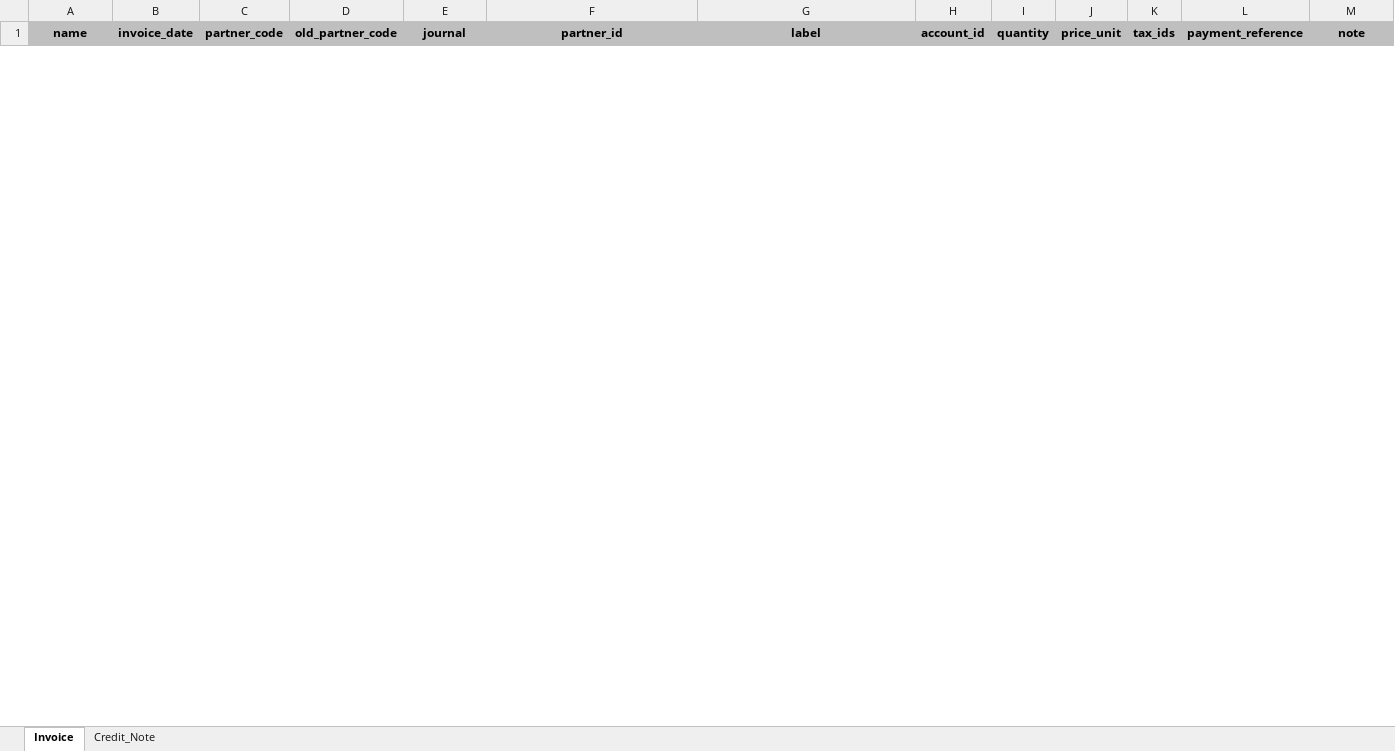
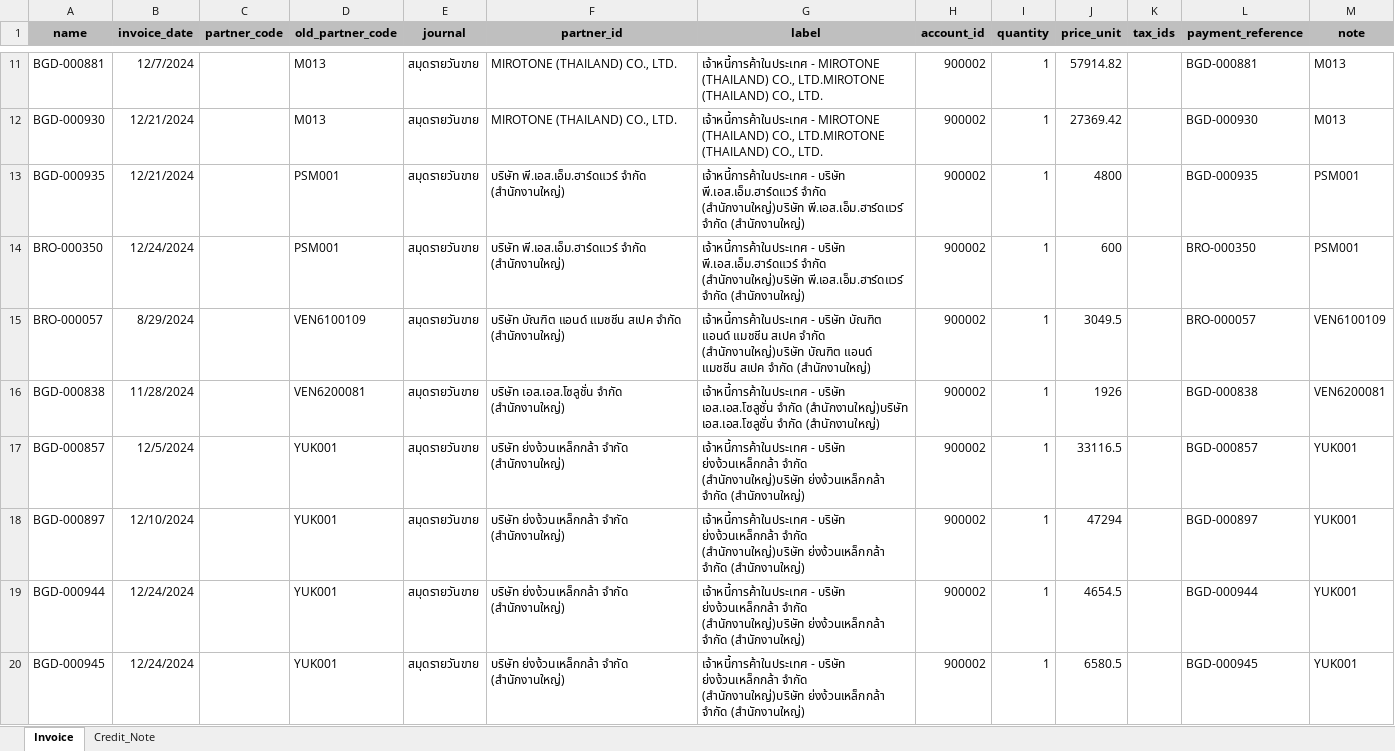
Before and after one commit to apcball/Project1, an Excel workbook: Import_Accounting/Template_Invoice_Credit_note.xlsx, sheet Invoice, drawn as a sheet; only a part is shown, gaps mark what is left out; values as stored, in another font and other column widths than the file's, no borders; the diff covers the shown part only; the diff names each change by its address in the sheet, - before the commit and + after, or states it on an @@ line.

```diff
--- a/Import_Accounting/Template_Invoice_Credit_note.xlsx (sheet Invoice)
+++ b/Import_Accounting/Template_Invoice_Credit_note.xlsx (sheet Invoice)
+row 11: BGD-000881 | 12/7/2024 |  | M013 | สมุดรายวันขาย | MIROTONE (THAILAND) CO., LTD. | เจ้าหนี้การค้าในประเทศ - MIROTONE (THAILAND) CO., LTD.MIROTONE (THAILAND) CO., LTD. | 900002 | 1 | 57914.82 |  | BGD-000881 | M013
+row 12: BGD-000930 | 12/21/2024 |  | M013 | สมุดรายวันขาย | MIROTONE (THAILAND) CO., LTD. | เจ้าหนี้การค้าในประเทศ - MIROTONE (THAILAND) CO., LTD.MIROTONE (THAILAND) CO., LTD. | 900002 | 1 | 27369.42 |  | BGD-000930 | M013
+row 13: BGD-000935 | 12/21/2024 |  | PSM001 | สมุดรายวันขาย | บริษัท พี.เอส.เอ็ม.ฮาร์ดแวร์ จำกัด (สำนักงานใหญ่) | เจ้าหนี้การค้าในประเทศ - บริษัท พี.เอส.เอ็ม.ฮาร์ดแวร์ จำกัด (สำนักงานใหญ่)บริษัท พี.เอส.เอ็ม.ฮาร์ดแวร์ จำกัด (สำนักงานใหญ่) | 900002 | 1 | 4800 |  | BGD-000935 | PSM001
+row 14: BRO-000350 | 12/24/2024 |  | PSM001 | สมุดรายวันขาย | บริษัท พี.เอส.เอ็ม.ฮาร์ดแวร์ จำกัด (สำนักงานใหญ่) | เจ้าหนี้การค้าในประเทศ - บริษัท พี.เอส.เอ็ม.ฮาร์ดแวร์ จำกัด (สำนักงานใหญ่)บริษัท พี.เอส.เอ็ม.ฮาร์ดแวร์ จำกัด (สำนักงานใหญ่) | 900002 | 1 | 600 |  | BRO-000350 | PSM001
+row 15: BRO-000057 | 8/29/2024 |  | VEN6100109 | สมุดรายวันขาย | บริษัท บัณฑิต แอนด์ แมชชีน สเปค จำกัด (สำนักงานใหญ่) | เจ้าหนี้การค้าในประเทศ - บริษัท บัณฑิต แอนด์ แมชชีน สเปค จำกัด (สำนักงานใหญ่)บริษัท บัณฑิต แอนด์ แมชชีน สเปค จำกัด (สำนักงานใหญ่) | 900002 | 1 | 3049.5 |  | BRO-000057 | VEN6100109
+row 16: BGD-000838 | 11/28/2024 |  | VEN6200081 | สมุดรายวันขาย | บริษัท เอส.เอส.โซลูชั่น จำกัด (สำนักงานใหญ่) | เจ้าหนี้การค้าในประเทศ - บริษัท เอส.เอส.โซลูชั่น จำกัด (สำนักงานใหญ่)บริษัท เอส.เอส.โซลูชั่น จำกัด (สำนักงานใหญ่) | 900002 | 1 | 1926 |  | BGD-000838 | VEN6200081
+row 17: BGD-000857 | 12/5/2024 |  | YUK001 | สมุดรายวันขาย | บริษัท ย่งง้วนเหล็กกล้า จำกัด (สำนักงานใหญ่) | เจ้าหนี้การค้าในประเทศ - บริษัท ย่งง้วนเหล็กกล้า จำกัด (สำนักงานใหญ่)บริษัท ย่งง้วนเหล็กกล้า จำกัด (สำนักงานใหญ่) | 900002 | 1 | 33116.5 |  | BGD-000857 | YUK001
+row 18: BGD-000897 | 12/10/2024 |  | YUK001 | สมุดรายวันขาย | บริษัท ย่งง้วนเหล็กกล้า จำกัด (สำนักงานใหญ่) | เจ้าหนี้การค้าในประเทศ - บริษัท ย่งง้วนเหล็กกล้า จำกัด (สำนักงานใหญ่)บริษัท ย่งง้วนเหล็กกล้า จำกัด (สำนักงานใหญ่) | 900002 | 1 | 47294 |  | BGD-000897 | YUK001
+row 19: BGD-000944 | 12/24/2024 |  | YUK001 | สมุดรายวันขาย | บริษัท ย่งง้วนเหล็กกล้า จำกัด (สำนักงานใหญ่) | เจ้าหนี้การค้าในประเทศ - บริษัท ย่งง้วนเหล็กกล้า จำกัด (สำนักงานใหญ่)บริษัท ย่งง้วนเหล็กกล้า จำกัด (สำนักงานใหญ่) | 900002 | 1 | 4654.5 |  | BGD-000944 | YUK001
+row 20: BGD-000945 | 12/24/2024 |  | YUK001 | สมุดรายวันขาย | บริษัท ย่งง้วนเหล็กกล้า จำกัด (สำนักงานใหญ่) | เจ้าหนี้การค้าในประเทศ - บริษัท ย่งง้วนเหล็กกล้า จำกัด (สำนักงานใหญ่)บริษัท ย่งง้วนเหล็กกล้า จำกัด (สำนักงานใหญ่) | 900002 | 1 | 6580.5 |  | BGD-000945 | YUK001
```
Also changed, not shown: 40 added rows and 1 removed row elsewhere in this sheet, sheet Credit_Note, 5 other files.
